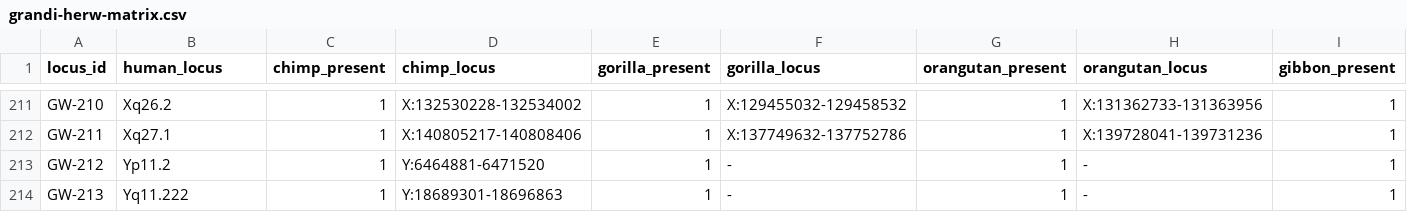
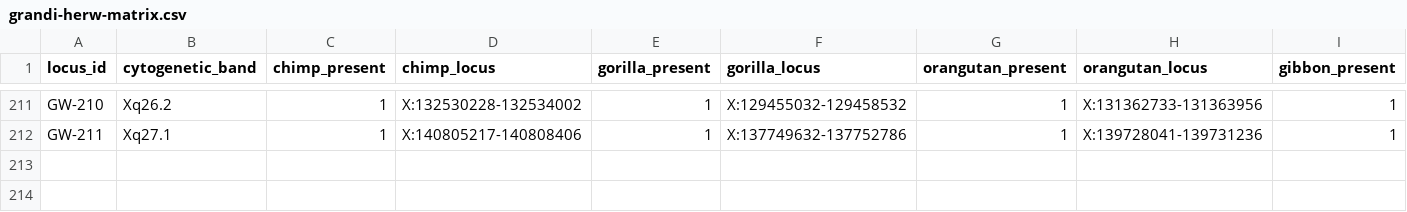
Before and after one commit to jdlongmire/designed-functional-maturity, a CSV file: work-packages/WP-038/data/grandi-herw-matrix.csv, drawn as a sheet; only a part is shown, gaps mark what is left out; rows hold the shown columns only; the diff covers the shown part only; the diff names each change by its address in the sheet, - before the commit and + after, or states it on an @@ line.

Commit message:
WP-038: rebuild Grandi matrix on reconciled parse, 211 loci
Human-Curated, AI-Enabled (HCAE)

```diff
--- a/work-packages/WP-038/data/grandi-herw-matrix.csv
+++ b/work-packages/WP-038/data/grandi-herw-matrix.csv
-B1: human_locus
+B1: cytogenetic_band
-row 213: GW-212 | Yp11.2 | 1 | Y:6464881-6471520 | 1 | - | 1 | - | 1
-row 214: GW-213 | Yq11.222 | 1 | Y:18689301-18696863 | 1 | - | 1 | - | 1
```
Also changed, not shown: 1 removed row elsewhere in this file.
